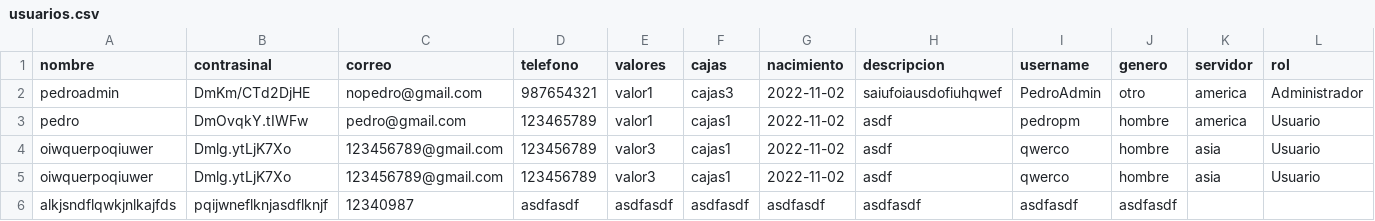
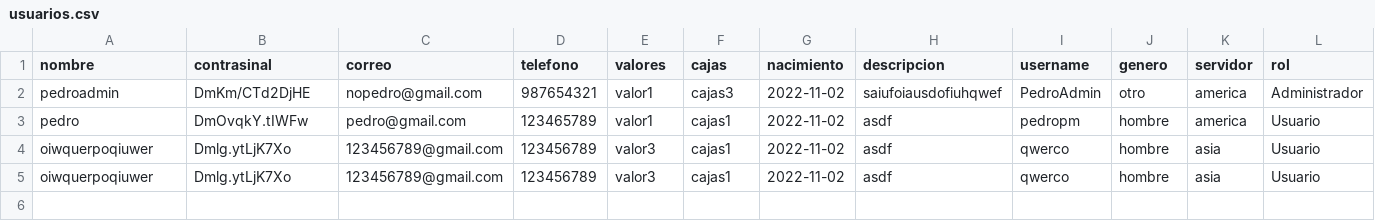
Before and after one commit to PedroPM-775/ProyectoRedSocial, a CSV file: usuarios.csv, drawn as a sheet; the diff names each change by its address in the sheet, - before the commit and + after, or states it on an @@ line.

Commit message:
Revert "aaa?"
This reverts commit 44d52530bbf8096f7d1e2601f9e9618b4dc2d59e.

```diff
--- a/usuarios.csv
+++ b/usuarios.csv
-row 6: alkjsndflqwkjnlkajfds | pqijwneflknjasdflknjf | 12340987 | asdfasdf | asdfasdf | asdfasdf | asdfasdf | asdfasdf | asdfasdf | asdfasdf
```
